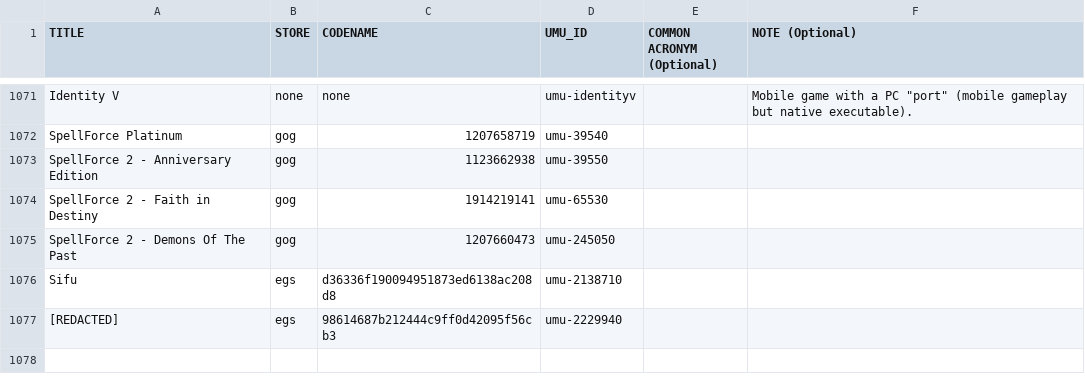
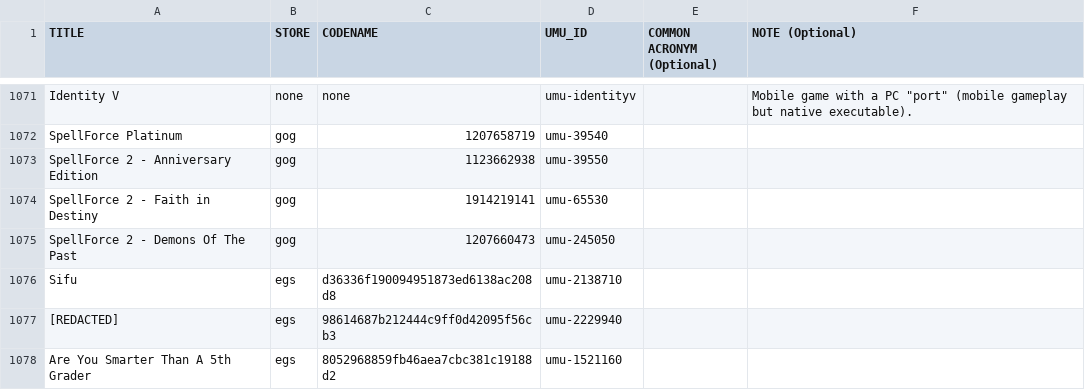
Before and after one commit to Open-Wine-Components/umu-database, a CSV file: umu-database.csv, drawn as a sheet; only a part is shown, gaps mark what is left out.

Commit message:
Add Are You Smarter Than A 5th Grader (EGS) (#78)

```diff
--- a/umu-database.csv
+++ b/umu-database.csv
@@ -1077 +1077,2 @@ Sifu,egs,d36336f190094951873ed6138ac208d8,umu-2138710,,
 [REDACTED],egs,98614687b212444c9ff0d42095f56cb3,umu-2229940,,
+Are You Smarter Than A 5th Grader,egs,8052968859fb46aea7cbc381c19188d2,umu-1521160,,
```
